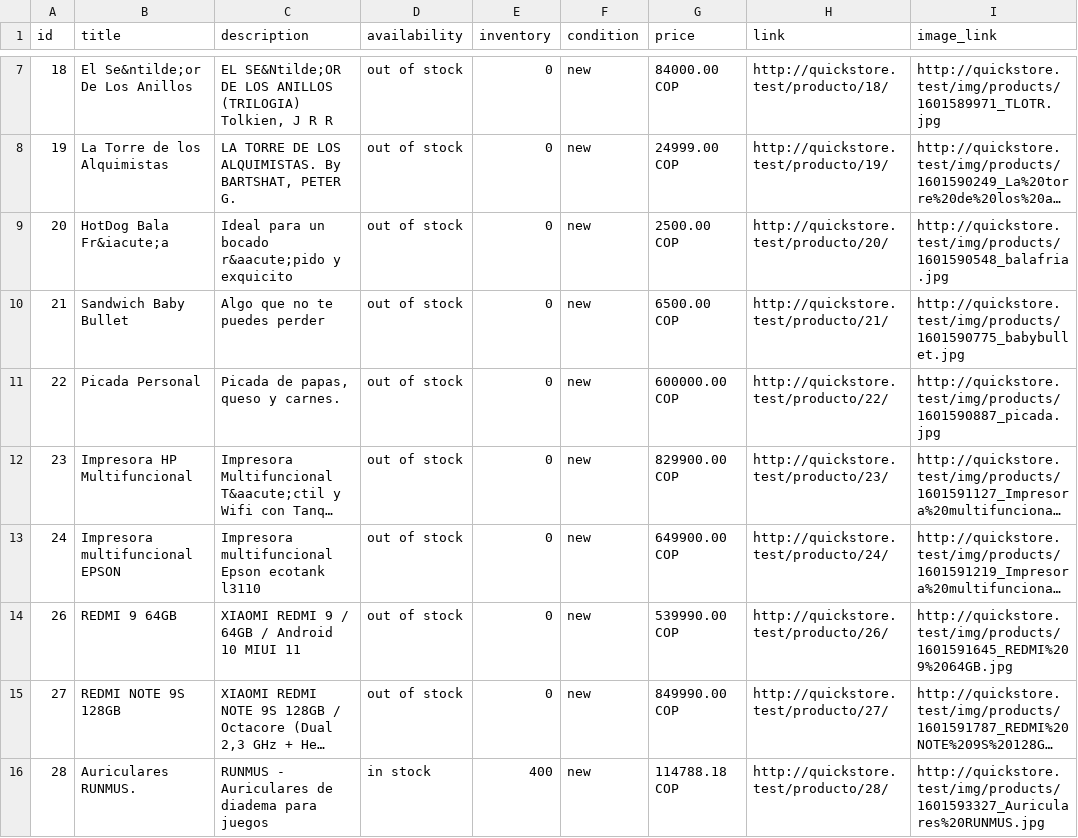
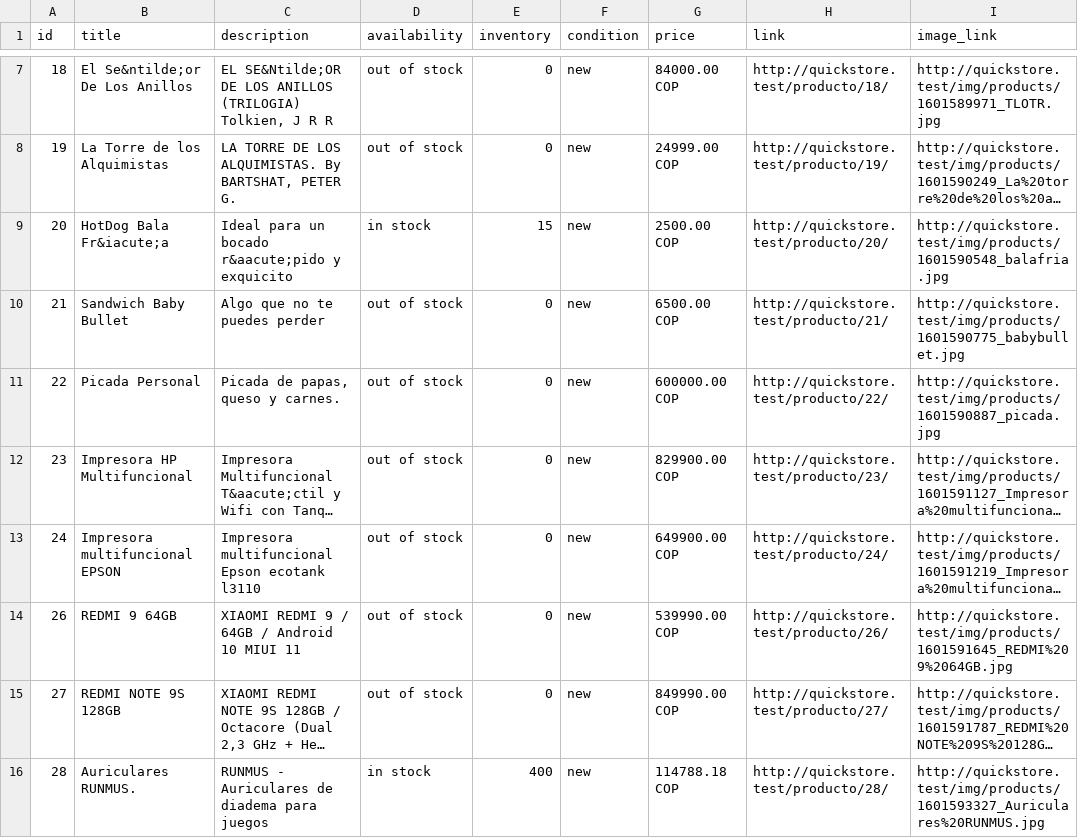
Before and after one commit to cqmacuart/minitiendapanama, a CSV file: public/files/fb_business/facebook_business_product_csv.csv, drawn as a sheet; only a part is shown, gaps mark what is left out; long unchanged cells end in …; the diff names each change by its address in the sheet, - before the commit and + after, or states it on an @@ line.

```diff
--- a/public/files/fb_business/facebook_business_product_csv.csv
+++ b/public/files/fb_business/facebook_business_product_csv.csv
-D9 (availability): out of stock
+D9 (availability): in stock
-E9 (inventory): 0
+E9 (inventory): 15
```
Also changed, not shown: 10 other files.
